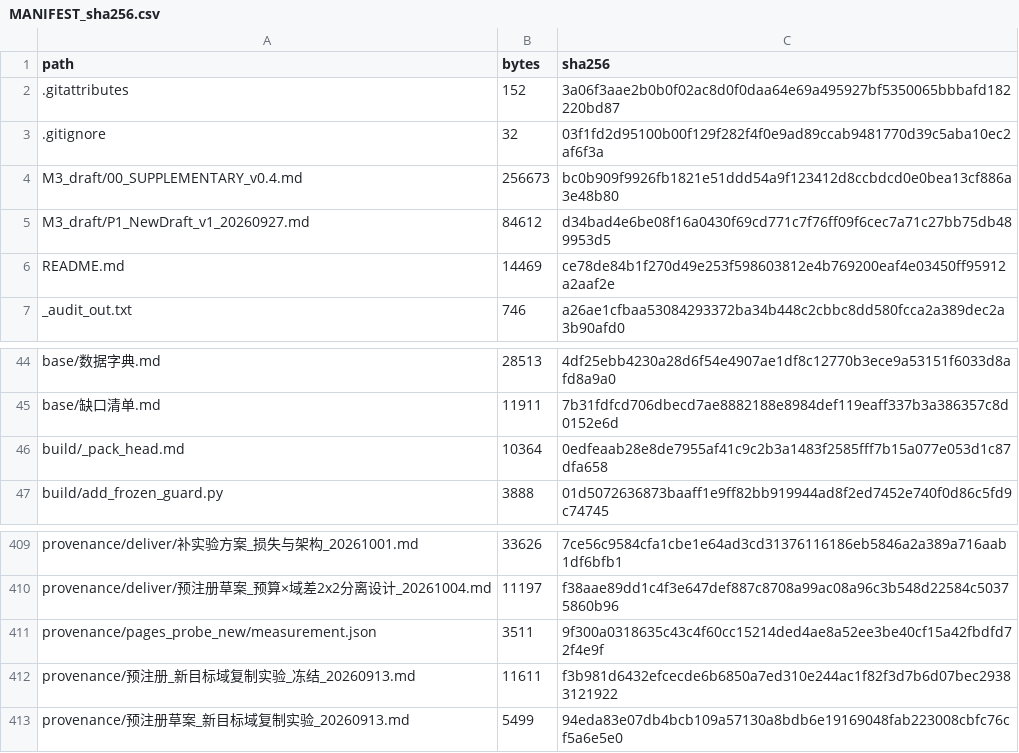
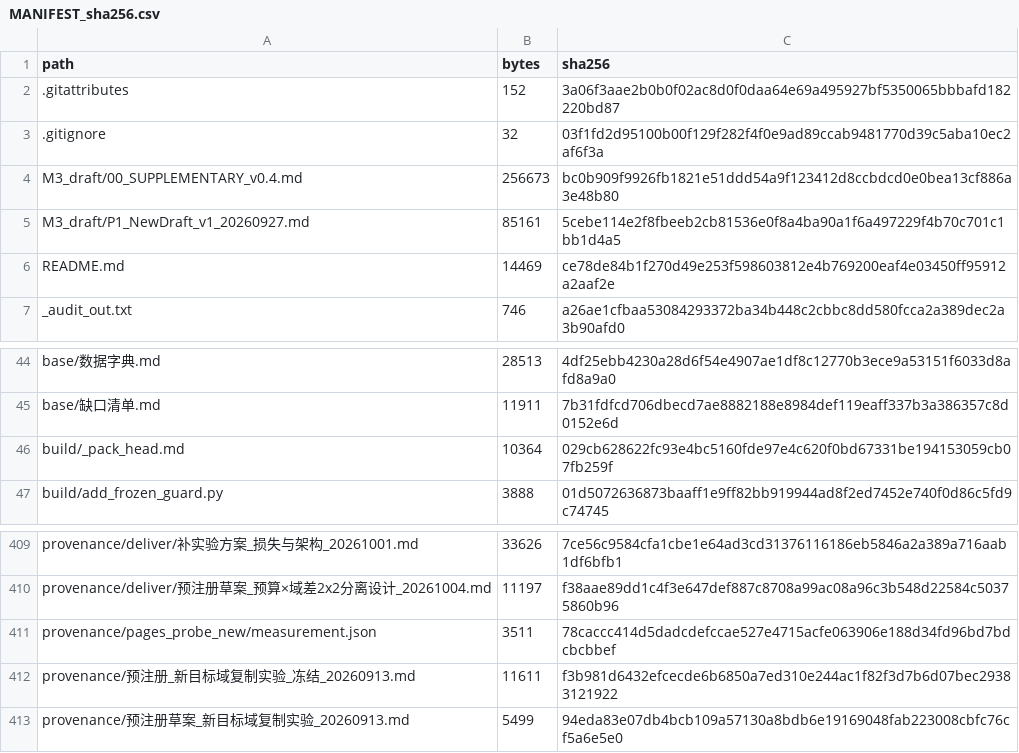
Before and after one commit to YBP2005/Cross-Domain-YOLOv12, a CSV file: MANIFEST_sha256.csv, drawn as a sheet; only a part is shown, gaps mark what is left out.

```diff
--- a/MANIFEST_sha256.csv
+++ b/MANIFEST_sha256.csv
@@ -4,3 +4,3 @@ path,bytes,sha256
 M3_draft/00_SUPPLEMENTARY_v0.4.md,256673,bc0b909f9926fb1821e51ddd54a9f123412d8ccbdcd0e0bea13cf886a3e48b80
-M3_draft/P1_NewDraft_v1_20260927.md,84612,d34bad4e6be08f16a0430f69cd771c7f76ff09f6cec7a71c27bb75db489953d5
+M3_draft/P1_NewDraft_v1_20260927.md,85161,5cebe114e2f8fbeeb2cb81536e0f8a4ba90a1f6a497229f4b70c701c1bb1d4a5
 README.md,14469,ce78de84b1f270d49e253f598603812e4b769200eaf4e03450ff95912a2aaf2e
@@ -45,3 +45,3 @@ base/数据字典.md,28513,4df25ebb4230a28d6f54e4907ae1df8c12770b3ece9a53151f603
 base/缺口清单.md,11911,7b31fdfcd706dbecd7ae8882188e8984def119eaff337b3a386357c8d0152e6d
-build/_pack_head.md,10364,0edfeaab28e8de7955af41c9c2b3a1483f2585fff7b15a077e053d1c87dfa658
+build/_pack_head.md,10364,029cb628622fc93e4bc5160fde97e4c620f0bd67331be194153059cb07fb259f
 build/add_frozen_guard.py,3888,01d5072636873baaff1e9ff82bb919944ad8f2ed7452e740f0d86c5fd9c74745
@@ -410,3 +410,3 @@ provenance/deliver/补实验方案_损失与架构_20261001.md,33626,7ce56c9584c
 provenance/deliver/预注册草案_预算×域差2x2分离设计_20261004.md,11197,f38aae89dd1c4f3e647def887c8708a99ac08a96c3b548d22584c50375860b96
-provenance/pages_probe_new/measurement.json,3511,9f300a0318635c43c4f60cc15214ded4ae8a52ee3be40cf15a42fbdfd72f4e9f
+provenance/pages_probe_new/measurement.json,3511,78caccc414d5dadcdefccae527e4715acfe063906e188d34fd96bd7bdcbcbbef
 provenance/预注册_新目标域复制实验_冻结_20260913.md,11611,f3b981d6432efcecde6b6850a7ed310e244ac1f82f3d7b6d07bec29383121922
```
Also changed, not shown: 5 other files.
